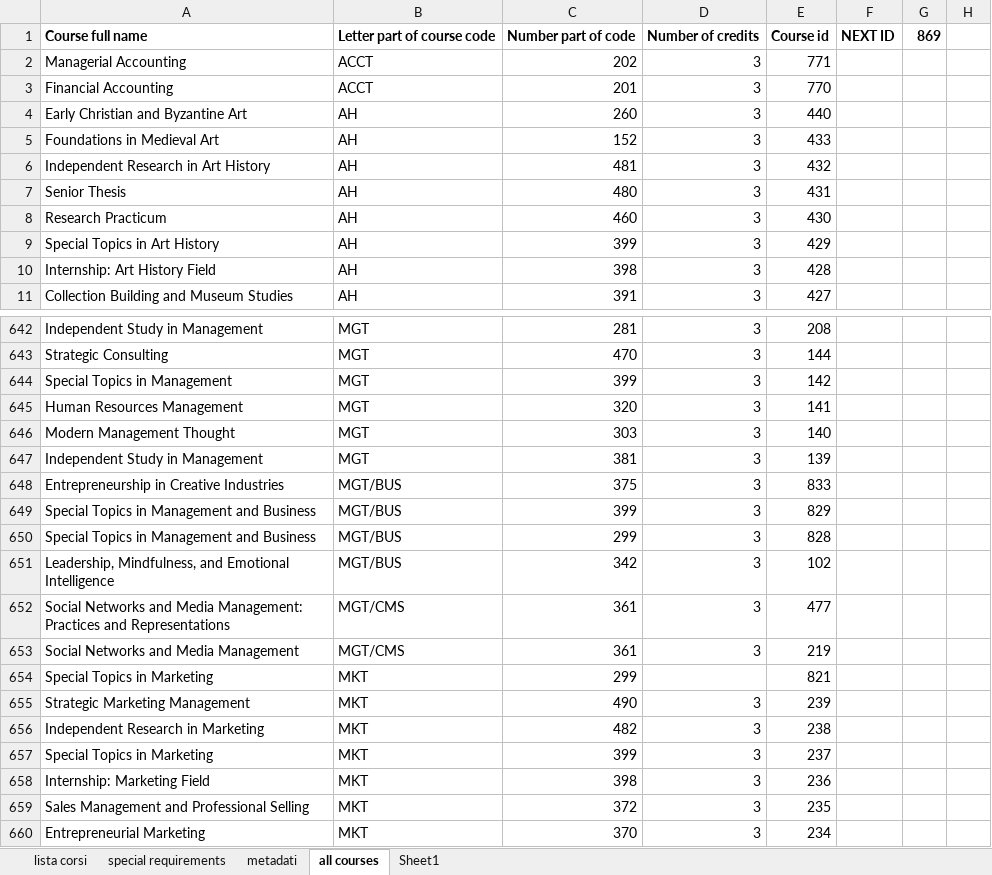
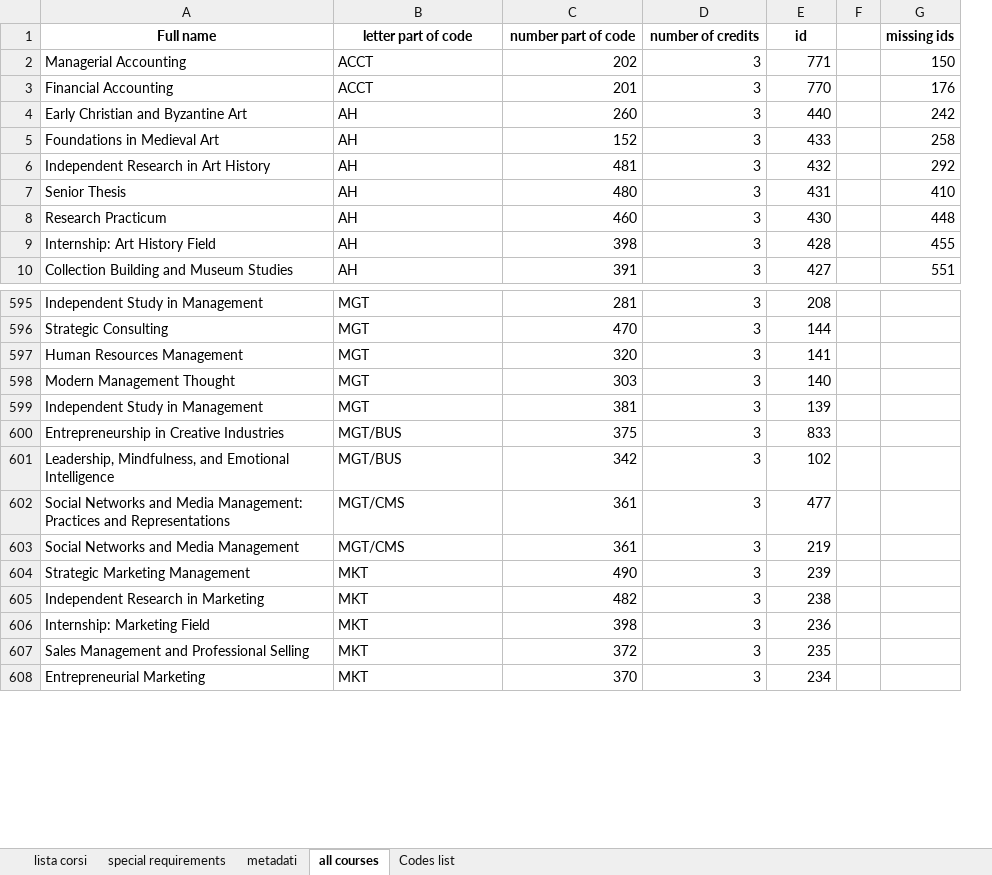
Before and after one commit to pangelini9/advising, an Excel workbook: prerequisites/trial prereq/course list.xlsx, sheet all courses, drawn as a sheet; only a part is shown, gaps mark what is left out; values as stored, in another font and other column widths than the file's, no borders; conditional formats not drawn; removed rows and columns are numbered as before the commit, all else as after; the diff covers the shown part only; the diff names each change by its address in the sheet, - before the commit and + after, or states it on an @@ line.

Commit message:
added all special courses and the check for current courses in prerequisites and corequisites

```diff
--- a/prerequisites/trial prereq/course list.xlsx (sheet all courses)
+++ b/prerequisites/trial prereq/course list.xlsx (sheet all courses)
-sheet tab: Sheet1
+sheet tab: Codes list
-column F, empty
-column G, empty
+column G, rows 2-10: 150 | 176 | 242 | 258 | 292 | 410 | 448 | 455 | 551
-row 1: Course full name | Letter part of course code | Number part of code | Number of credits | Course id | NEXT ID | 869
+row 1: Full name | letter part of code | number part of code | number of credits | id |  | missing ids
-row 9: Special Topics in Art History | AH | 399 | 3 | 429
-row 644: Special Topics in Management | MGT | 399 | 3 | 142
-row 649: Special Topics in Management and Business | MGT/BUS | 399 | 3 | 829
-row 650: Special Topics in Management and Business | MGT/BUS | 299 | 3 | 828
-row 654: Special Topics in Marketing | MKT | 299 |  | 821
-row 657: Special Topics in Marketing | MKT | 399 | 3 | 237
```
Also changed, not shown: 5 added rows, 74 removed rows, 22 edited cells and cell formats elsewhere in this sheet, sheet lista corsi, sheet special requirements, sheet Codes list, sheet metadati, prerequisites/trial prereq/prerequisites.xlsx, 5 other files.
